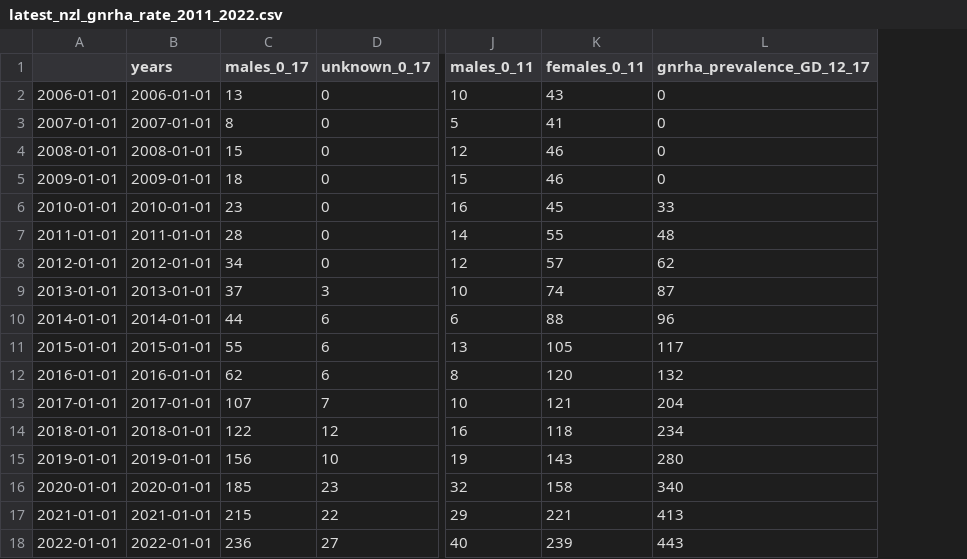
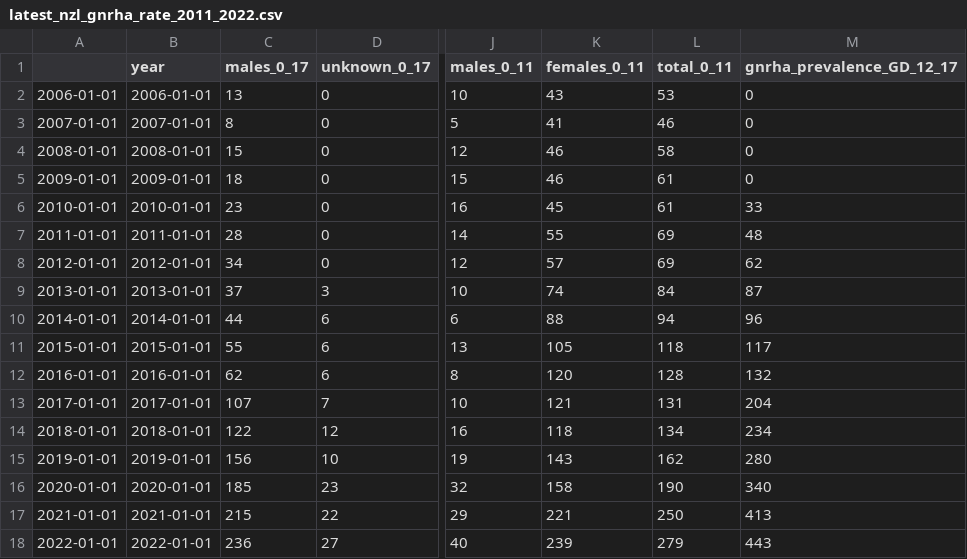
Before and after one commit to simontegg/gnrha_treatment_rates, a CSV file: results/latest_nzl_gnrha_rate_2011_2022.csv, drawn as a sheet; only a part is shown, gaps mark what is left out; the diff names each change by its address in the sheet, - before the commit and + after, or states it on an @@ line.

```diff
--- a/results/latest_nzl_gnrha_rate_2011_2022.csv
+++ b/results/latest_nzl_gnrha_rate_2011_2022.csv
+column L (total_0_11), rows 2-18: 53 | 46 | 58 | 61 | 61 | 69 | 69 | 84 | 94 | 118 | 128 | 131 | 134 | 162 | 190 | 250 | 279
-B1: years
+B1: year
```
Also changed, not shown: 6 other files.
